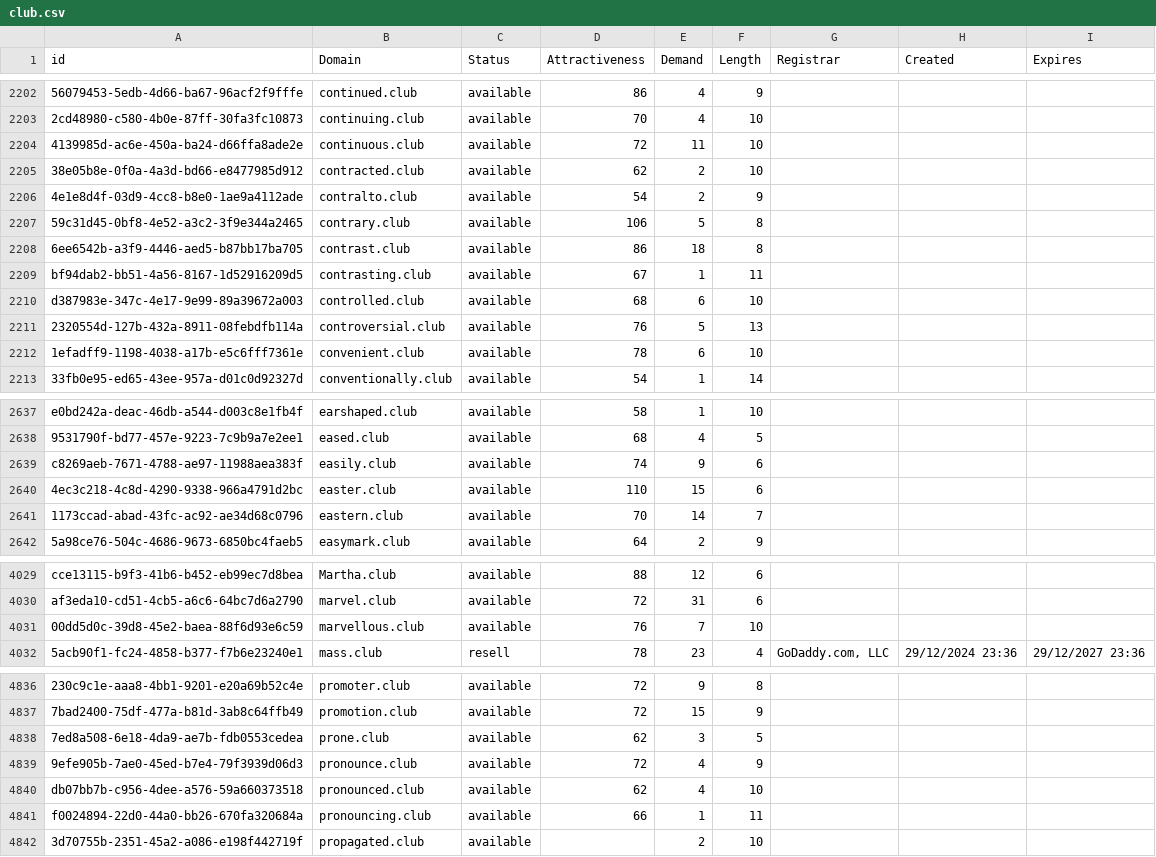
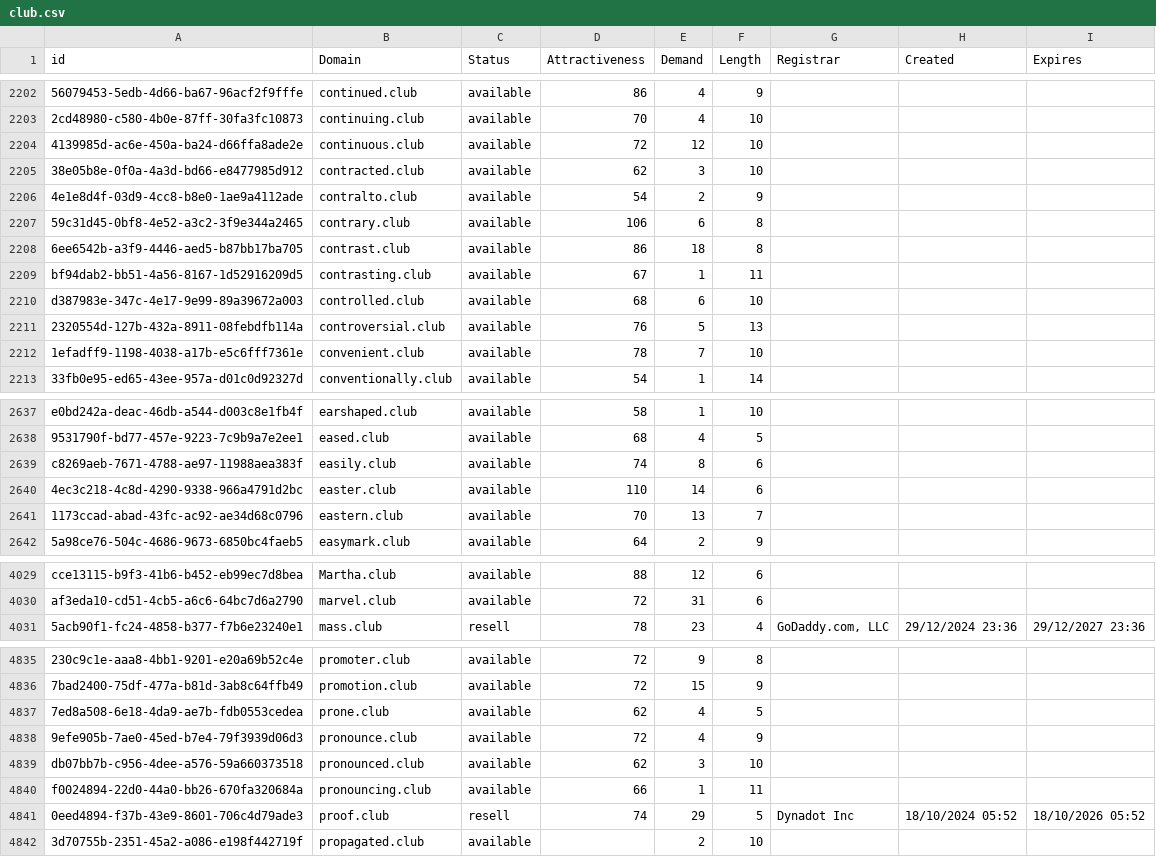
Before and after one commit to UniqueDomains/club-oneword-domains, a CSV file: club.csv, drawn as a sheet; only a part is shown, gaps mark what is left out; removed rows and columns are numbered as before the commit, all else as after; the diff covers the shown part only; the diff names each change by its address in the sheet, - before the commit and + after, or states it on an @@ line.

Commit message:
Domains update

```diff
--- a/club.csv
+++ b/club.csv
-E2204 (Demand): 11
+E2204 (Demand): 12
-E2205 (Demand): 2
+E2205 (Demand): 3
-E2207 (Demand): 5
+E2207 (Demand): 6
-E2212 (Demand): 6
+E2212 (Demand): 7
-E2639 (Demand): 9
+E2639 (Demand): 8
-E2640 (Demand): 15
+E2640 (Demand): 14
-E2641 (Demand): 14
+E2641 (Demand): 13
-row 4031: 00dd5d0c-39d8-45e2-baea-88f6d93e6c59 | marvellous.club | available | 76 | 7 | 10
-E4837 (Demand): 3
+E4837 (Demand): 4
-E4839 (Demand): 4
+E4839 (Demand): 3
+row 4841: 0eed4894-f37b-43e9-8601-706c4d79ade3 | proof.club | resell | 74 | 29 | 5 | Dynadot Inc | 18/10/2024 05:52 | 18/10/2026 05:52
```
Also changed, not shown: 166 edited cells elsewhere in this file, 2 other files.
